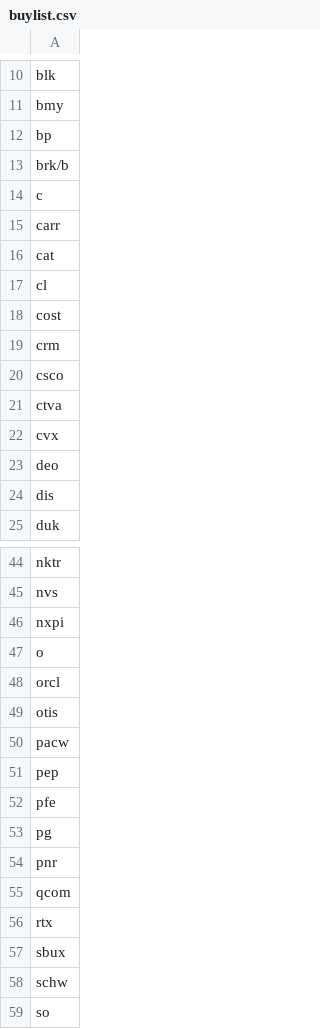
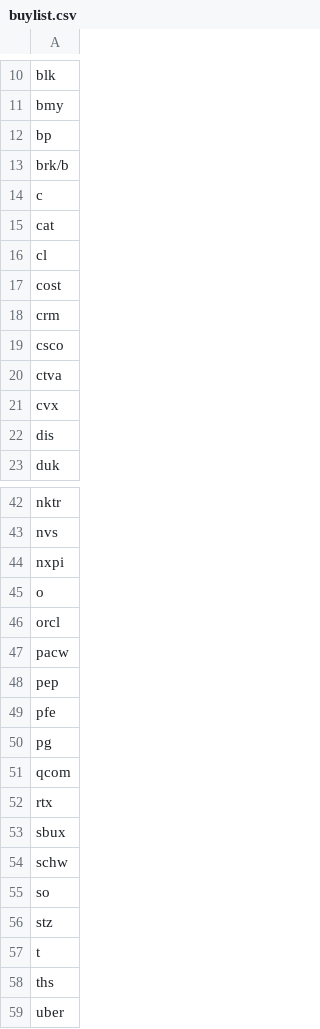
Before and after one commit to davidallen02/security-level-models, a CSV file: buylist.csv, drawn as a sheet; only a part is shown, gaps mark what is left out; the shorter side is filled out with more unchanged rows; the diff names each change by its address in the sheet, - before the commit and + after, or states it on an @@ line.

Commit message:
update buy list

```diff
--- a/buylist.csv
+++ b/buylist.csv
-row 15: carr
-row 23: deo
-row 49: otis
-row 54: pnr
```
